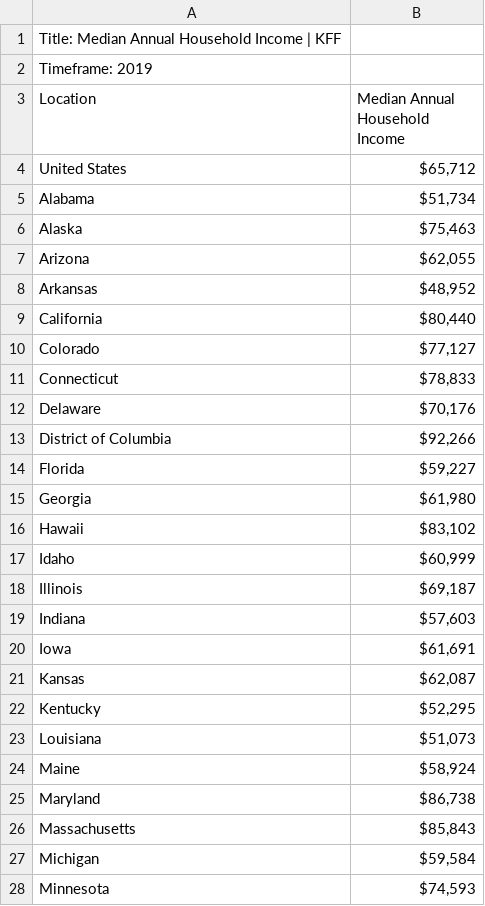
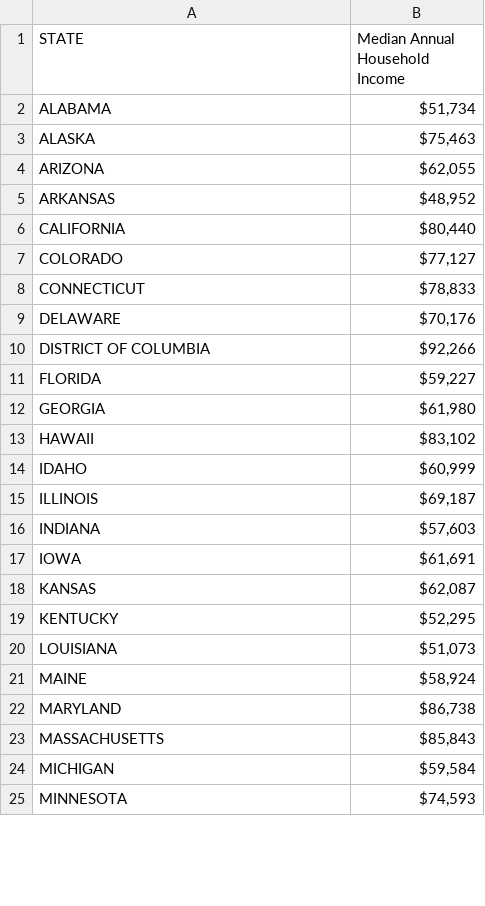
Before and after one commit to Casper-Guo/MDST-Covid-Vaccination, a CSV file: medianIncomeByState2019.csv, drawn as a sheet; only a part is shown; the diff covers the shown part only.

Commit message:
Add files via upload

```diff
--- a/medianIncomeByState2019.csv
+++ b/medianIncomeByState2019.csv
@@ -1,28 +1,25 @@
-Title: Median Annual Household Income | KFF,
-Timeframe: 2019,
-Location,Median Annual Household Income
-United States,"$65,712 "
-Alabama,"$51,734 "
-Alaska,"$75,463 "
-Arizona,"$62,055 "
-Arkansas,"$48,952 "
-California,"$80,440 "
-Colorado,"$77,127 "
-Connecticut,"$78,833 "
-Delaware,"$70,176 "
-District of Columbia,"$92,266 "
-Florida,"$59,227 "
-Georgia,"$61,980 "
-Hawaii,"$83,102 "
-Idaho,"$60,999 "
-Illinois,"$69,187 "
-Indiana,"$57,603 "
-Iowa,"$61,691 "
-Kansas,"$62,087 "
-Kentucky,"$52,295 "
-Louisiana,"$51,073 "
-Maine,"$58,924 "
-Maryland,"$86,738 "
-Massachusetts,"$85,843 "
-Michigan,"$59,584 "
-Minnesota,"$74,593 "
+STATE,Median Annual Household Income
+ALABAMA,"$51,734"
+ALASKA,"$75,463"
+ARIZONA,"$62,055"
+ARKANSAS,"$48,952"
+CALIFORNIA,"$80,440"
+COLORADO,"$77,127"
+CONNECTICUT,"$78,833"
+DELAWARE,"$70,176"
+DISTRICT OF COLUMBIA,"$92,266"
+FLORIDA,"$59,227"
+GEORGIA,"$61,980"
+HAWAII,"$83,102"
+IDAHO,"$60,999"
+ILLINOIS,"$69,187"
+INDIANA,"$57,603"
+IOWA,"$61,691"
+KANSAS,"$62,087"
+KENTUCKY,"$52,295"
+LOUISIANA,"$51,073"
+MAINE,"$58,924"
+MARYLAND,"$86,738"
+MASSACHUSETTS,"$85,843"
+MICHIGAN,"$59,584"
+MINNESOTA,"$74,593"
```
Also changed, not shown: 7 removed rows and 30 edited cells elsewhere in this file.
